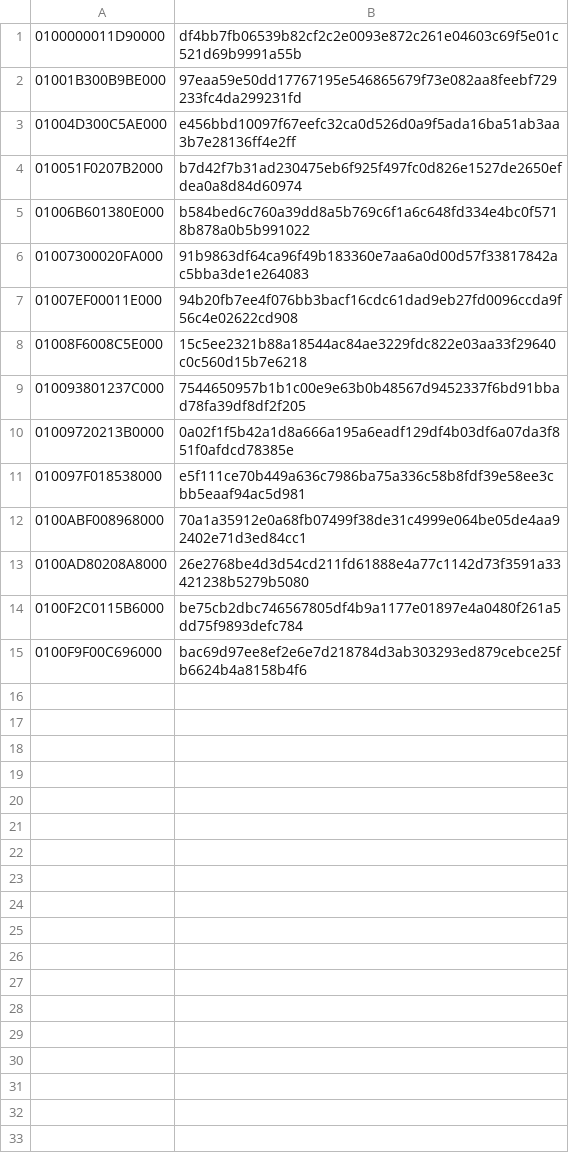
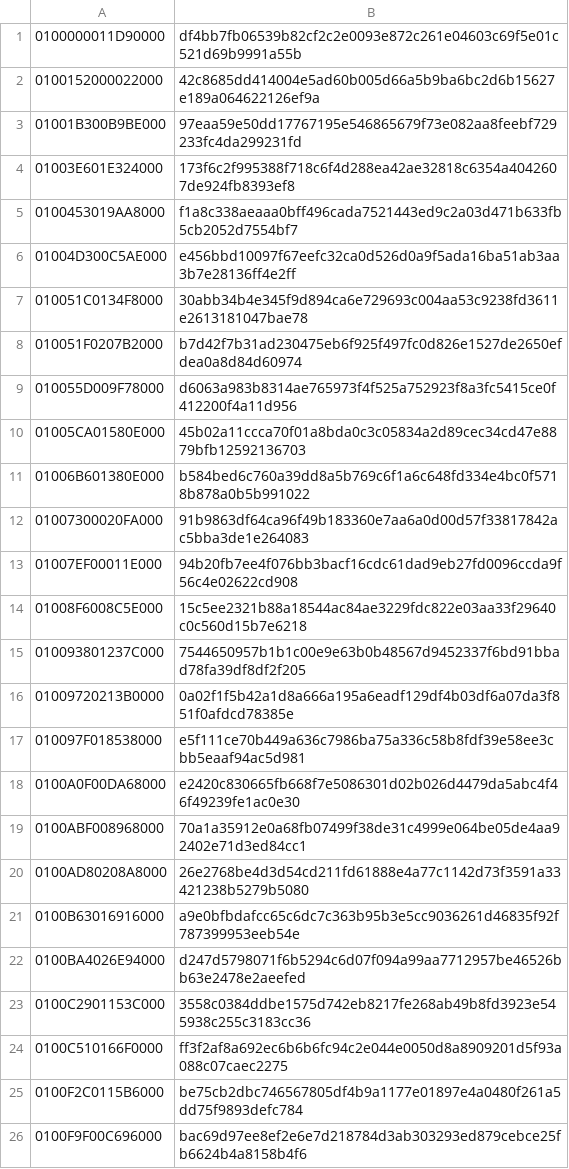
Before and after one commit to Alliance-Sky/peanuts-native, a TSV file: peanuts/prewarm-sha256.tsv, drawn as a sheet.

Commit message:
Seeds: eleven more games from runs on the AYN Thor (Mario Kart 8 Deluxe, Xenoblade Chronicles X, Persona 5 Royal and eight others)
Private release seeds (prewarm-sha256.tsv; the files go to PN_PREWARM_SEEDS as before), each from a first start on Turnip 27.0.0-R2 through the game's menus into play: Mario Kart 8 Deluxe (769 keys), Xenoblade Chronicles X: Definitive Edition (564), Persona 5 Royal (329), DRAGON BALL Z: KAKAROT (172), My Time at Sandrock (83), Castlevania: Belmont's Curse (81), Fire Emblem: Three Houses (64), DRAGON QUEST III HD-2D Remake (41), Chained Echoes (18), Yoru, Tomosu (9) and Monster Sanctuary (5). Each also gives its first start the game's depth mode. 26 private seeds in all, 48 seeds with the committed ones.

```diff
--- a/peanuts/prewarm-sha256.tsv
+++ b/peanuts/prewarm-sha256.tsv
@@ -1,5 +1,11 @@
 0100000011D90000	df4bb7fb06539b82cf2c2e0093e872c261e04603c69f5e01c521d69b9991a55b
+0100152000022000	42c8685dd414004e5ad60b005d66a5b9ba6bc2d6b15627e189a064622126ef9a
 01001B300B9BE000	97eaa59e50dd17767195e546865679f73e082aa8feebf729233fc4da299231fd
+01003E601E324000	173f6c2f995388f718c6f4d288ea42ae32818c6354a4042607de924fb8393ef8
+0100453019AA8000	f1a8c338aeaaa0bff496cada7521443ed9c2a03d471b633fb5cb2052d7554bf7
 01004D300C5AE000	e456bbd10097f67eefc32ca0d526d0a9f5ada16ba51ab3aa3b7e28136ff4e2ff
+010051C0134F8000	30abb34b4e345f9d894ca6e729693c004aa53c9238fd3611e2613181047bae78
 010051F0207B2000	b7d42f7b31ad230475eb6f925f497fc0d826e1527de2650efdea0a8d84d60974
+010055D009F78000	d6063a983b8314ae765973f4f525a752923f8a3fc5415ce0f412200f4a11d956
+01005CA01580E000	45b02a11ccca70f01a8bda0c3c05834a2d89cec34cd47e8879bfb12592136703
 01006B601380E000	b584bed6c760a39dd8a5b769c6f1a6c648fd334e4bc0f5718b878a0b5b991022
@@ -11,4 +17,9 @@
 010097F018538000	e5f111ce70b449a636c7986ba75a336c58b8fdf39e58ee3cbb5eaaf94ac5d981
+0100A0F00DA68000	e2420c830665fb668f7e5086301d02b026d4479da5abc4f46f49239fe1ac0e30
 0100ABF008968000	70a1a35912e0a68fb07499f38de31c4999e064be05de4aa92402e71d3ed84cc1
 0100AD80208A8000	26e2768be4d3d54cd211fd61888e4a77c1142d73f3591a33421238b5279b5080
+0100B63016916000	a9e0bfbdafcc65c6dc7c363b95b3e5cc9036261d46835f92f787399953eeb54e
+0100BA4026E94000	d247d5798071f6b5294c6d07f094a99aa7712957be46526bb63e2478e2aeefed
+0100C2901153C000	3558c0384ddbe1575d742eb8217fe268ab49b8fd3923e545938c255c3183cc36
+0100C510166F0000	ff3f2af8a692ec6b6b6fc94c2e044e0050d8a8909201d5f93a088c07caec2275
 0100F2C0115B6000	be75cb2dbc746567805df4b9a1177e01897e4a0480f261a5dd75f9893defc784
```
